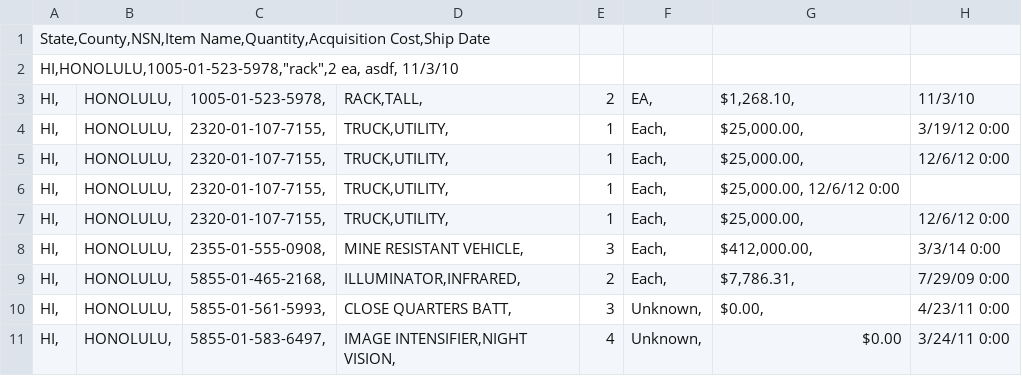
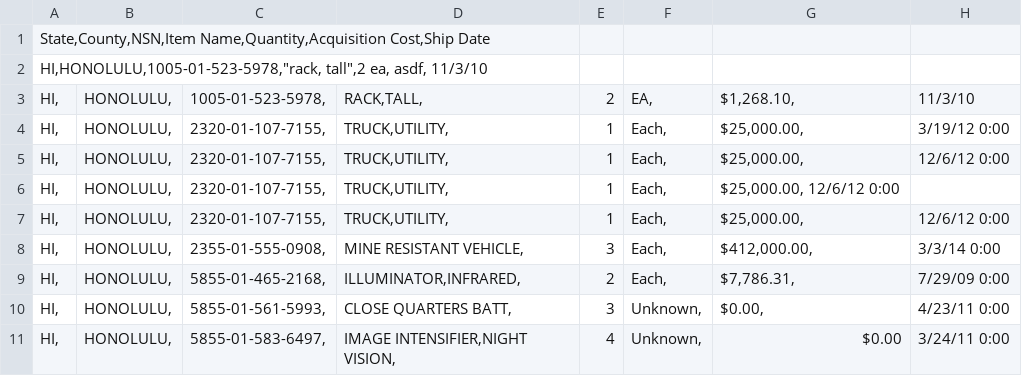
Before and after one commit to lobrien/MilitarySurplusGearForHawaii, a CSV file: Data.csv, drawn as a sheet.

Commit message:
Update Data.csv

```diff
--- a/Data.csv
+++ b/Data.csv
@@ -1,3 +1,3 @@
 State,County,NSN,Item Name,Quantity,Acquisition Cost,Ship Date
-HI,HONOLULU,1005-01-523-5978,"rack",2 ea, asdf, 11/3/10
+HI,HONOLULU,1005-01-523-5978,"rack, tall",2 ea, asdf, 11/3/10
 HI,	HONOLULU,                 	1005-01-523-5978,	"RACK,TALL",          	2	EA,	"$1,268.10", 	11/3/10
```
